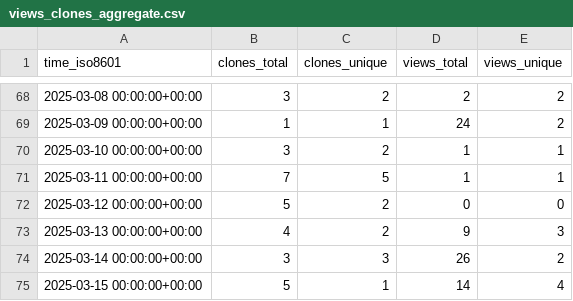
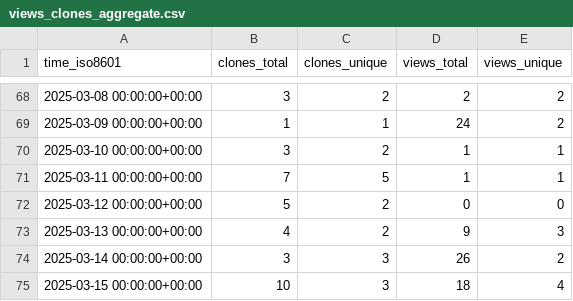
Before and after one commit to MLDataAnalytics/pNet, a CSV file: MLDataAnalytics/pNet/ghrs-data/views_clones_aggregate.csv, drawn as a sheet; only a part is shown, gaps mark what is left out.

```diff
--- a/MLDataAnalytics/pNet/ghrs-data/views_clones_aggregate.csv
+++ b/MLDataAnalytics/pNet/ghrs-data/views_clones_aggregate.csv
@@ -74,2 +74,2 @@ time_iso8601,clones_total,clones_unique,views_total,views_unique
 2025-03-14 00:00:00+00:00,3,3,26,2
-2025-03-15 00:00:00+00:00,5,1,14,4
+2025-03-15 00:00:00+00:00,10,3,18,4
```
Also changed, not shown: 1 other file.
